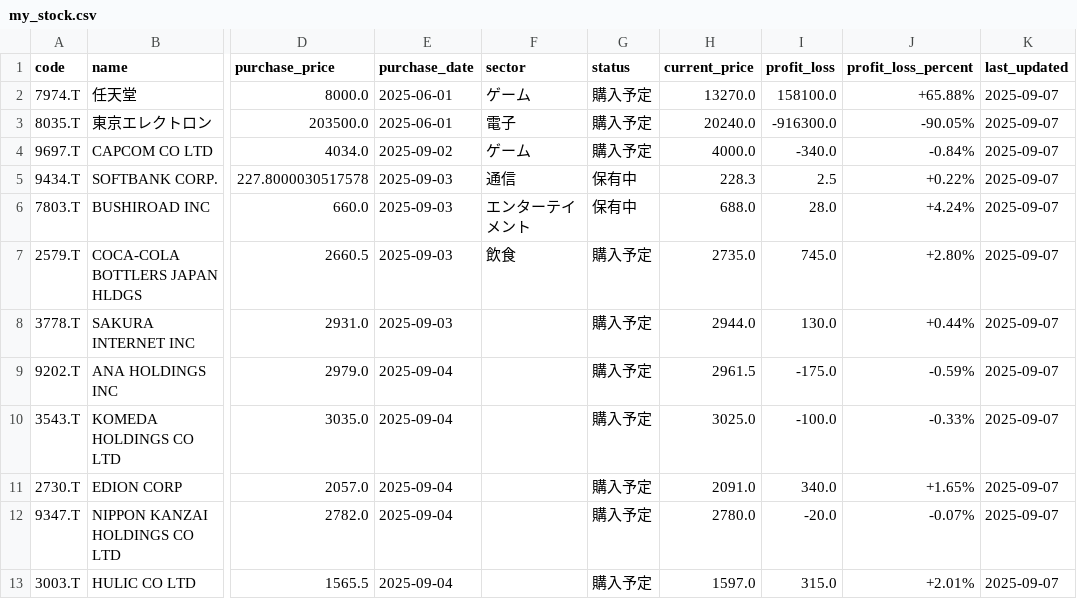
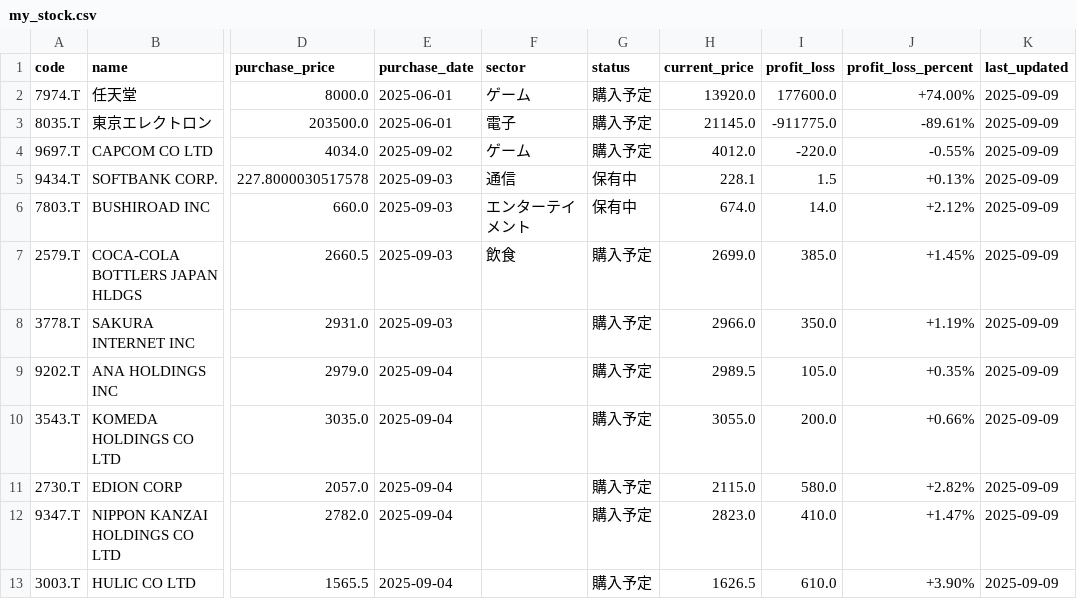
Before and after one commit to NK28116/stockManegement, a CSV file: data/my_stock.csv, drawn as a sheet; only a part is shown, gaps mark what is left out; the diff names each change by its address in the sheet, - before the commit and + after, or states it on an @@ line.

Commit message:
portfolio_analyzer.pyとanalyze_my_stock.pyを統合

```diff
--- a/data/my_stock.csv
+++ b/data/my_stock.csv
-H2 (current_price): 13270.0
+H2 (current_price): 13920.0
-I2 (profit_loss): 158100.0
+I2 (profit_loss): 177600.0
-J2 (profit_loss_percent): +65.88%
+J2 (profit_loss_percent): +74.00%
-K2:K13 (last_updated): 2025-09-07
+K2:K13 (last_updated): 2025-09-09
-H3 (current_price): 20240.0
+H3 (current_price): 21145.0
-I3 (profit_loss): -916300.0
+I3 (profit_loss): -911775.0
-J3 (profit_loss_percent): -90.05%
+J3 (profit_loss_percent): -89.61%
-H4 (current_price): 4000.0
+H4 (current_price): 4012.0
-I4 (profit_loss): -340.0
+I4 (profit_loss): -220.0
-J4 (profit_loss_percent): -0.84%
+J4 (profit_loss_percent): -0.55%
-H5 (current_price): 228.3
+H5 (current_price): 228.1
-I5 (profit_loss): 2.5
+I5 (profit_loss): 1.5
-J5 (profit_loss_percent): +0.22%
+J5 (profit_loss_percent): +0.13%
-H6 (current_price): 688.0
+H6 (current_price): 674.0
-I6 (profit_loss): 28.0
+I6 (profit_loss): 14.0
-J6 (profit_loss_percent): +4.24%
+J6 (profit_loss_percent): +2.12%
-H7 (current_price): 2735.0
+H7 (current_price): 2699.0
-I7 (profit_loss): 745.0
+I7 (profit_loss): 385.0
-J7 (profit_loss_percent): +2.80%
+J7 (profit_loss_percent): +1.45%
-H8 (current_price): 2944.0
+H8 (current_price): 2966.0
-I8 (profit_loss): 130.0
+I8 (profit_loss): 350.0
-J8 (profit_loss_percent): +0.44%
+J8 (profit_loss_percent): +1.19%
-H9 (current_price): 2961.5
+H9 (current_price): 2989.5
-I9 (profit_loss): -175.0
+I9 (profit_loss): 105.0
-J9 (profit_loss_percent): -0.59%
+J9 (profit_loss_percent): +0.35%
-H10 (current_price): 3025.0
+H10 (current_price): 3055.0
-I10 (profit_loss): -100.0
+I10 (profit_loss): 200.0
-J10 (profit_loss_percent): -0.33%
+J10 (profit_loss_percent): +0.66%
-H11 (current_price): 2091.0
+H11 (current_price): 2115.0
-I11 (profit_loss): 340.0
+I11 (profit_loss): 580.0
-J11 (profit_loss_percent): +1.65%
+J11 (profit_loss_percent): +2.82%
-H12 (current_price): 2780.0
+H12 (current_price): 2823.0
-I12 (profit_loss): -20.0
+I12 (profit_loss): 410.0
-J12 (profit_loss_percent): -0.07%
+J12 (profit_loss_percent): +1.47%
-H13 (current_price): 1597.0
+H13 (current_price): 1626.5
-I13 (profit_loss): 315.0
+I13 (profit_loss): 610.0
-J13 (profit_loss_percent): +2.01%
+J13 (profit_loss_percent): +3.90%
```
Also changed, not shown: 34 other files.
